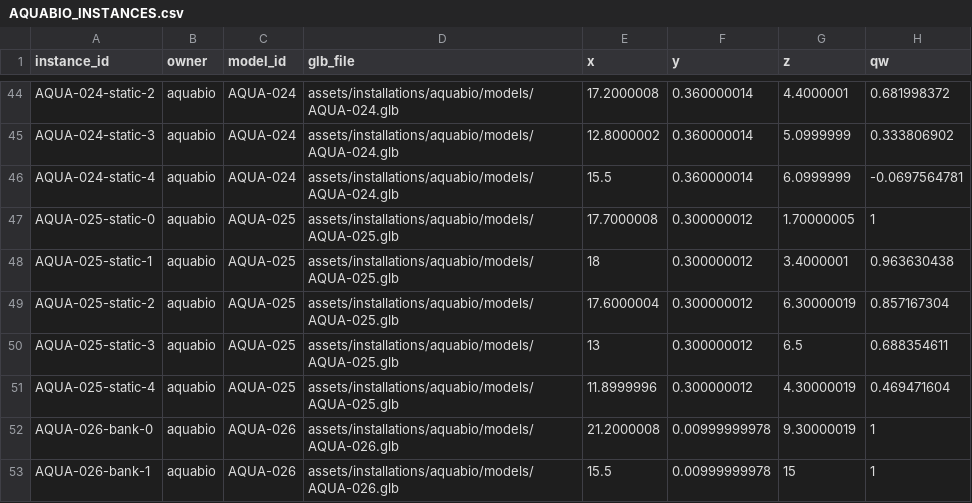
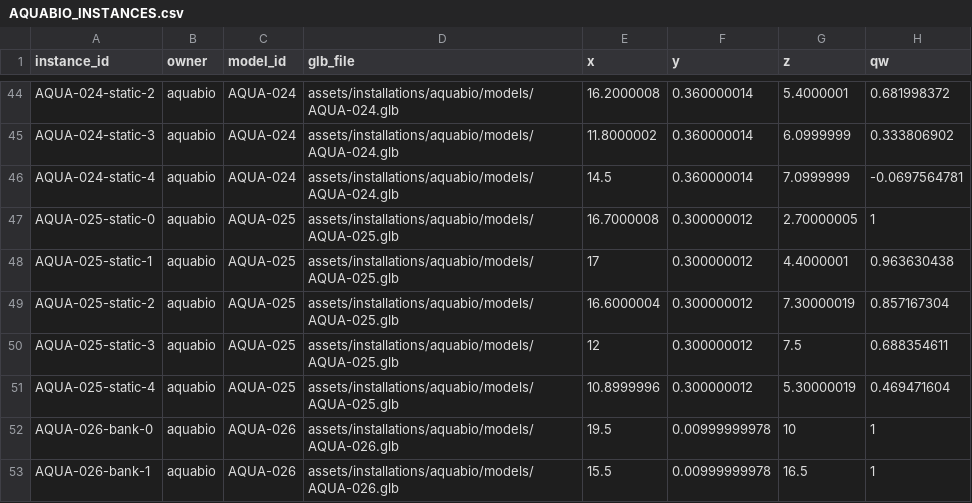
Before and after one commit to Alexisvop/EcoSphere-3D, a CSV file: docs/assets/AQUABIO_INSTANCES.csv, drawn as a sheet; only a part is shown, gaps mark what is left out; the diff covers the shown part only; the diff names each change by its address in the sheet, - before the commit and + after, or states it on an @@ line.

```diff
--- a/docs/assets/AQUABIO_INSTANCES.csv
+++ b/docs/assets/AQUABIO_INSTANCES.csv
-E44 (x): 17.2000008
+E44 (x): 16.2000008
-G44 (z): 4.4000001
+G44 (z): 5.4000001
-E45 (x): 12.8000002
+E45 (x): 11.8000002
-G45 (z): 5.0999999
+G45 (z): 6.0999999
-E46 (x): 15.5
+E46 (x): 14.5
-G46 (z): 6.0999999
+G46 (z): 7.0999999
-E47 (x): 17.7000008
+E47 (x): 16.7000008
-G47 (z): 1.70000005
+G47 (z): 2.70000005
-E48 (x): 18
+E48 (x): 17
-G48 (z): 3.4000001
+G48 (z): 4.4000001
-E49 (x): 17.6000004
+E49 (x): 16.6000004
-G49 (z): 6.30000019
+G49 (z): 7.30000019
-E50 (x): 13
+E50 (x): 12
-G50 (z): 6.5
+G50 (z): 7.5
-E51 (x): 11.8999996
+E51 (x): 10.8999996
-G51 (z): 4.30000019
+G51 (z): 5.30000019
-E52 (x): 21.2000008
+E52 (x): 19.5
-G52 (z): 9.30000019
+G52 (z): 10
-G53 (z): 15
+G53 (z): 16.5
```
Also changed, not shown: 67 edited cells elsewhere in this file, 25 other files.
